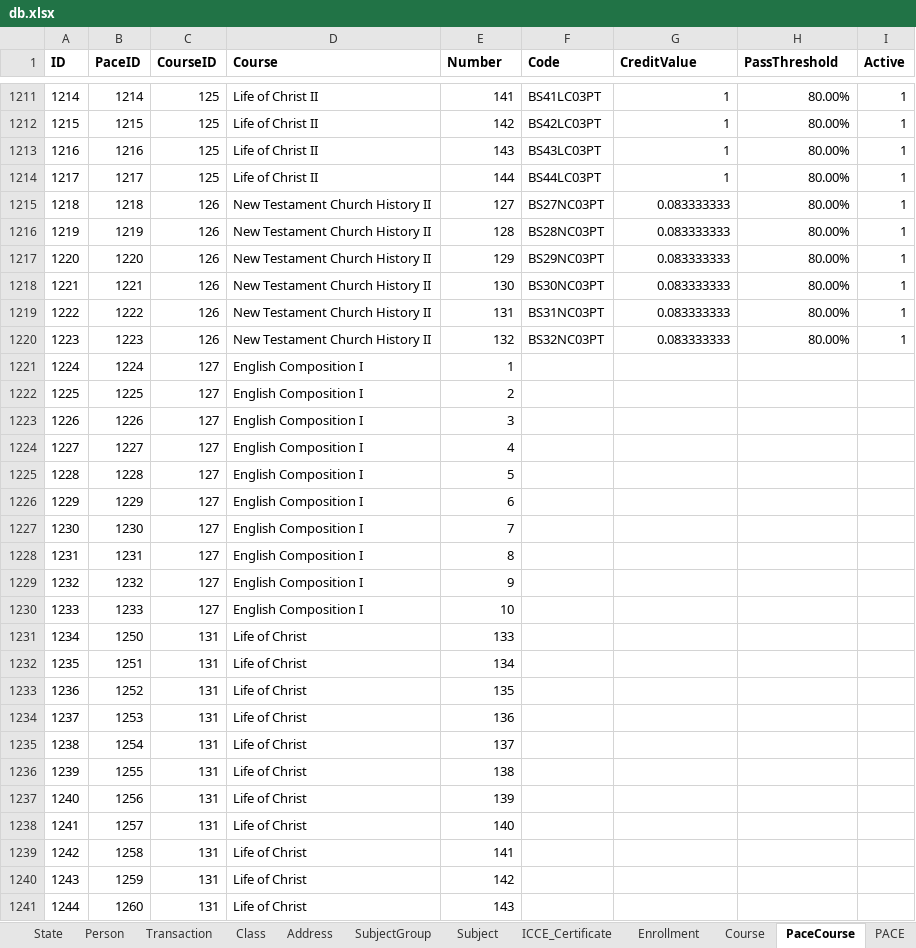
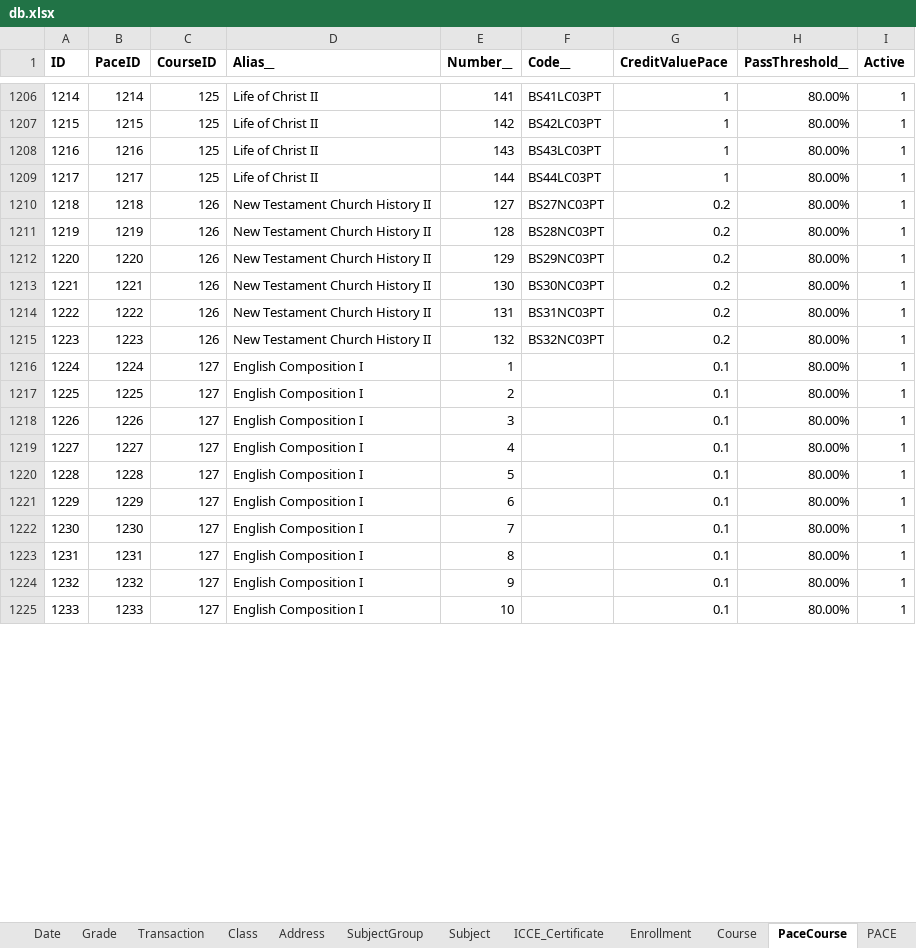
Before and after one commit to yartow/DatabACE, an Excel workbook: 01. Data/db.xlsx, sheet PaceCourse, drawn as a sheet; only a part is shown, gaps mark what is left out; values as stored, in another font and other column widths than the file's, no borders; removed rows and columns are numbered as before the commit, all else as after; the diff covers the shown part only; the diff names each change by its address in the sheet, - before the commit and + after, or states it on an @@ line.

```diff
--- a/01. Data/db.xlsx (sheet PaceCourse)
+++ b/01. Data/db.xlsx (sheet PaceCourse)
+sheet tab: Date
+sheet tab: Grade
-D1: Course
+D1: Alias__
-E1: Number
+E1: Number__
-F1: Code
+F1: Code__
-G1: CreditValue
+G1: CreditValuePace
-H1: PassThreshold
+H1: PassThreshold__
-G1210:G1215 (CreditValuePace): 0.083333333
+G1210:G1215 (CreditValuePace): 0.2
-G1216:G1225 (CreditValuePace): (empty)
+G1216:G1225 (CreditValuePace): 0.1
-H1216:H1225 (PassThreshold__): (empty)
+H1216:H1225 (PassThreshold__): 80.00%
-I1216:I1225 (Active): (empty)
+I1216:I1225 (Active): 1
-row 1231: 1234 | 1250 | 131 | Life of Christ | 133
-row 1232: 1235 | 1251 | 131 | Life of Christ | 134
-row 1233: 1236 | 1252 | 131 | Life of Christ | 135
-row 1234: 1237 | 1253 | 131 | Life of Christ | 136
-row 1235: 1238 | 1254 | 131 | Life of Christ | 137
-row 1236: 1239 | 1255 | 131 | Life of Christ | 138
-row 1237: 1240 | 1256 | 131 | Life of Christ | 139
-row 1238: 1241 | 1257 | 131 | Life of Christ | 140
-row 1239: 1242 | 1258 | 131 | Life of Christ | 141
-row 1240: 1243 | 1259 | 131 | Life of Christ | 142
-row 1241: 1244 | 1260 | 131 | Life of Christ | 143
```
Also changed, not shown: 49 added rows, 6 removed rows, 289 edited cells, cell formats and row numbers in column A elsewhere in this sheet, sheet PACE, sheet Person, sheet Course, sheet Address, sheet Transaction, sheet Enrollment, formulas that keep their value, 49 other files.
